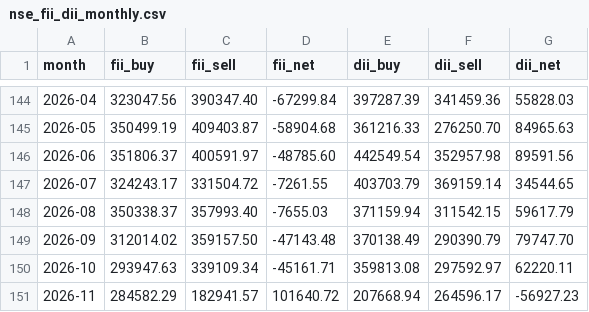
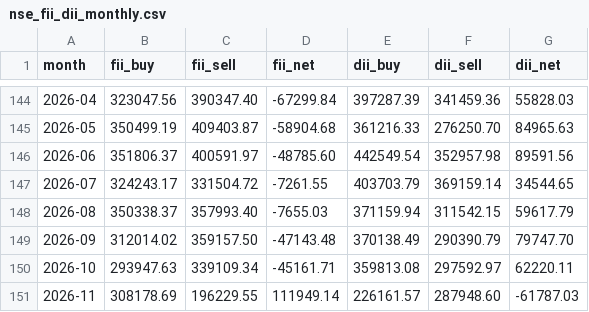
Before and after one commit to dopawire/nse-relative-strength, a CSV file: nse_fii_dii_monthly.csv, drawn as a sheet; only a part is shown, gaps mark what is left out.

```diff
--- a/nse_fii_dii_monthly.csv
+++ b/nse_fii_dii_monthly.csv
@@ -150,2 +150,2 @@ month,fii_buy,fii_sell,fii_net,dii_buy,dii_sell,dii_net
 2026-10,293947.63,339109.34,-45161.71,359813.08,297592.97,62220.11
-2026-11,284582.29,182941.57,101640.72,207668.94,264596.17,-56927.23
+2026-11,308178.69,196229.55,111949.14,226161.57,287948.60,-61787.03
```
Also changed, not shown: nse_fii_dii_daily.csv, nse_stock_master.csv, 1 other file.
